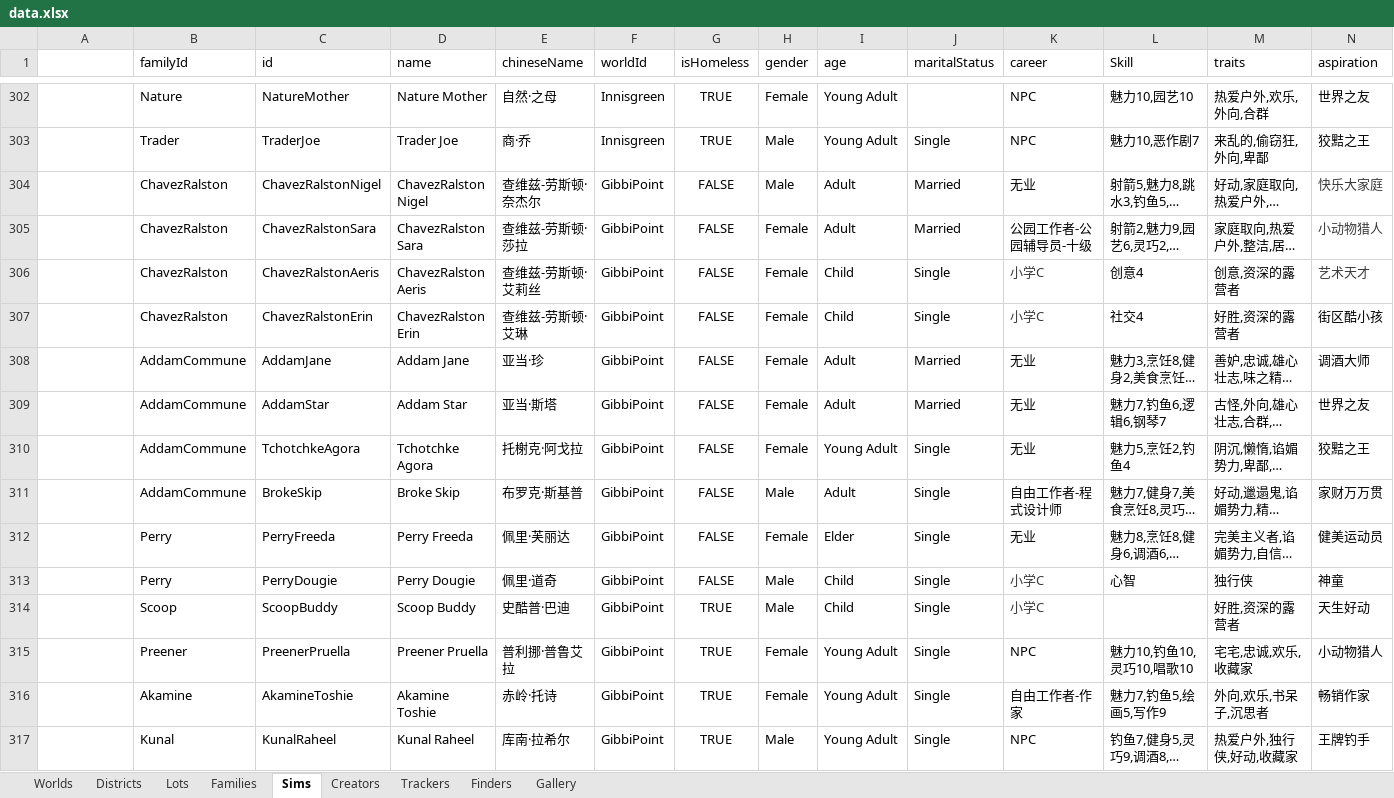
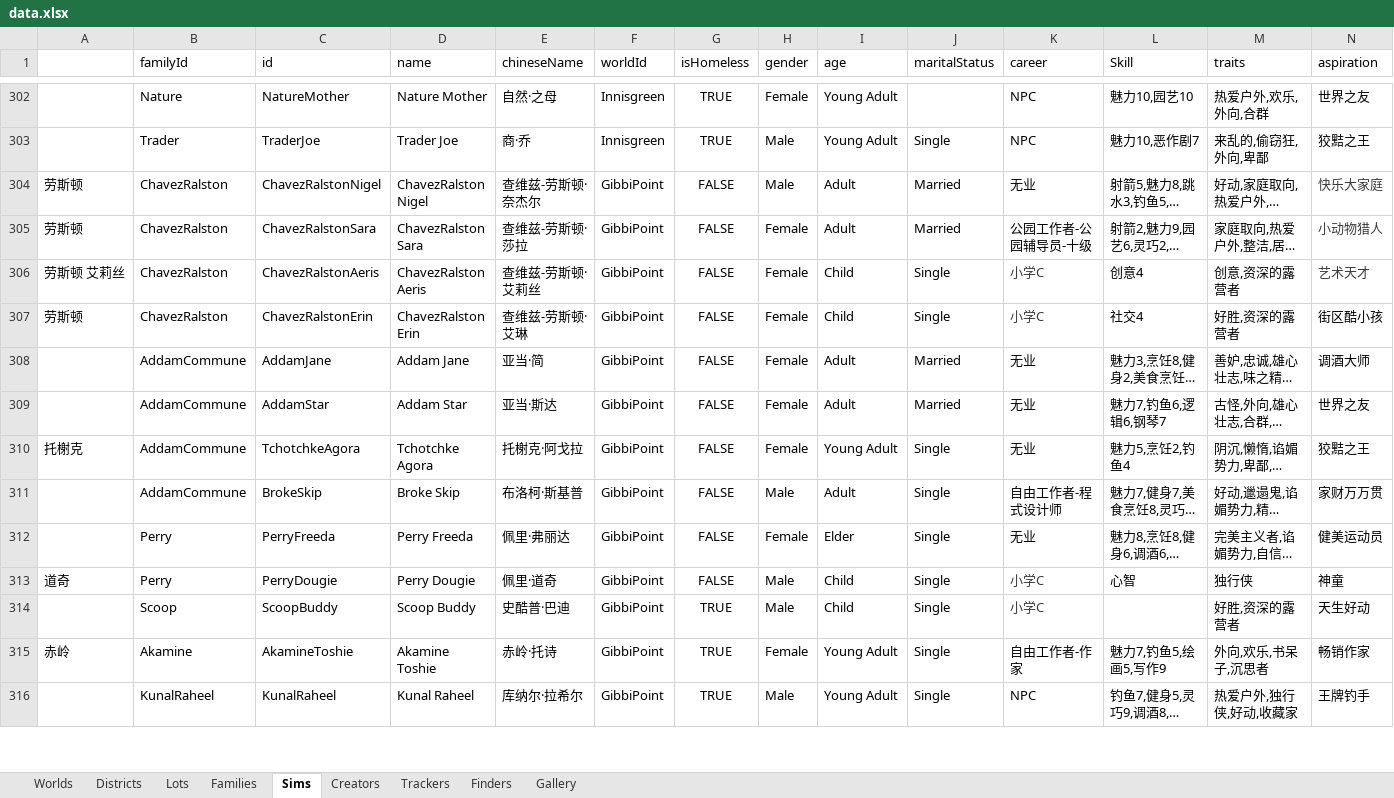
Before and after one commit to fangxrr/sims, an Excel workbook: public/data.xlsx, sheet Sims, drawn as a sheet; only a part is shown, gaps mark what is left out; long unchanged cells end in …; values as stored, in another font and other column widths than the file's, no borders; table styles not drawn; 1 other sheet too large or unreadable and not compared; removed rows and columns are numbered as before the commit, all else as after; rows hold the shown columns only; the diff covers the shown part only; the diff names each change by its address in the sheet, - before the commit and + after, or states it on an @@ line.

```diff
--- a/public/data.xlsx (sheet Sims)
+++ b/public/data.xlsx (sheet Sims)
-A304:A305: (empty)
+A304:A305: 劳斯顿
-A306: (empty)
+A306: 劳斯顿 艾莉丝
-A307: (empty)
+A307: 劳斯顿
-E308 (chineseName): 亚当·珍
+E308 (chineseName): 亚当·简
-E309 (chineseName): 亚当·斯塔
+E309 (chineseName): 亚当·斯达
-A310: (empty)
+A310: 托榭克
-E311 (chineseName): 布罗克·斯基普
+E311 (chineseName): 布洛柯·斯基普
-E312 (chineseName): 佩里·芙丽达
+E312 (chineseName): 佩里·弗丽达
-A313: (empty)
+A313: 道奇
-row 315:  | Preener | PreenerPruella | Preener Pruella | 普利挪·普鲁艾拉 | GibbiPoint | TRUE | Female | Young Adult | Single | NPC | 魅力10,钓鱼10,灵巧10,唱歌10 | 宅宅,忠诚,欢乐,收藏家 | 小动物猎人
-A315: (empty)
+A315: 赤岭
-B316 (familyId): Kunal
+B316 (familyId): KunalRaheel
-E316 (chineseName): 库南·拉希尔
+E316 (chineseName): 库纳尔·拉希尔
```
Also changed, not shown: 116 edited cells and cell formats elsewhere in this sheet, sheet Lots, sheet Families, formulas that keep their value, 38 other files.
